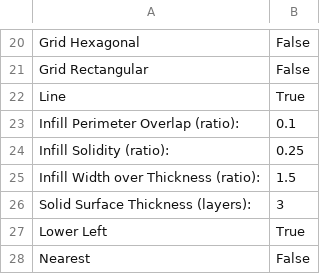
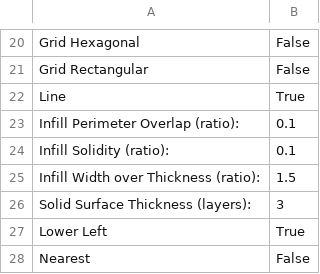
Before and after one commit to OhmEye/PrusaMendel, a CSV file: .skeinforge/profiles/extrusion/PLA/fill.csv, drawn as a sheet; only a part is shown, gaps mark what is left out.

```diff
--- a/.skeinforge/profiles/extrusion/PLA/fill.csv
+++ b/.skeinforge/profiles/extrusion/PLA/fill.csv
@@ -23,3 +23,3 @@ Line	True
 Infill Perimeter Overlap (ratio):	0.1
-Infill Solidity (ratio):	0.25
+Infill Solidity (ratio):	0.1
 Infill Width over Thickness (ratio):	1.5
```
Also changed, not shown: .skeinforge/profiles/extrusion/PLA/carve.csv, .skeinforge/profiles/extrusion/PLA/multiply.csv, 6 other files.
